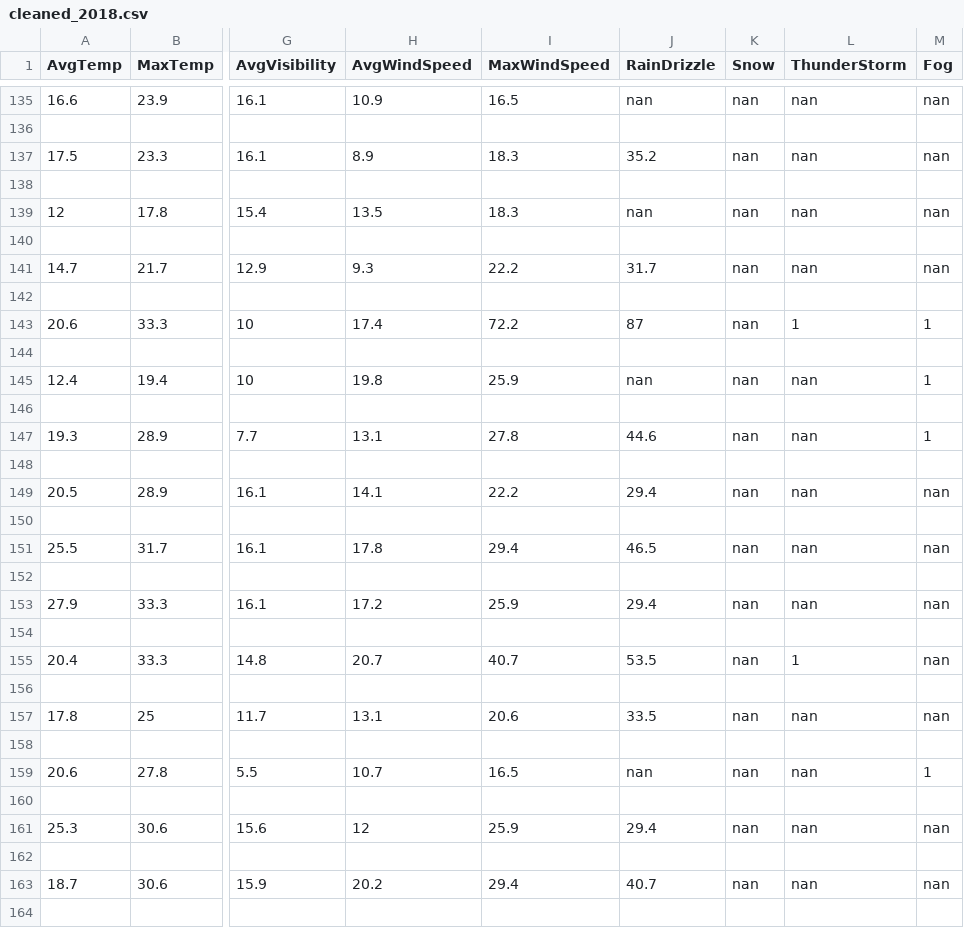
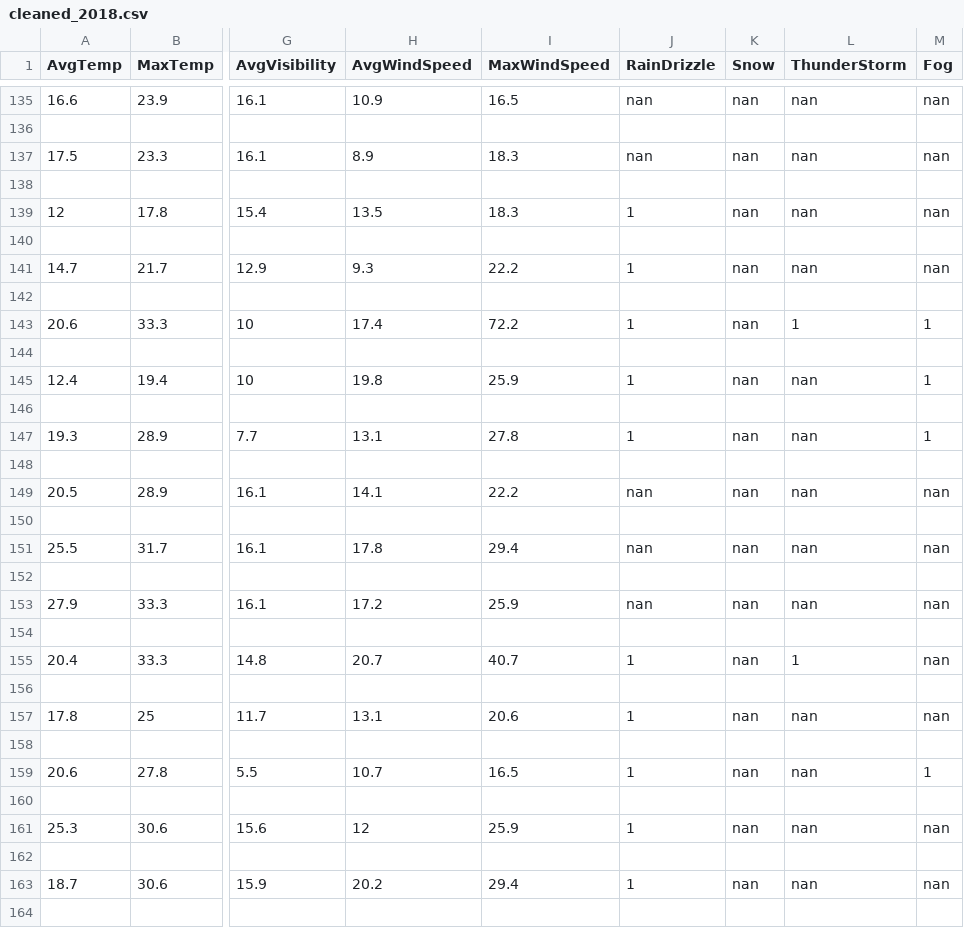
Before and after one commit to tigju/air-quality-index-new-york, a CSV file: data/cleaned-data/cleaned_2018.csv, drawn as a sheet; only a part is shown, gaps mark what is left out; the diff covers the shown part only; the diff names each change by its address in the sheet, - before the commit and + after, or states it on an @@ line.

Commit message:
Data collection and preprocessing

```diff
--- a/data/cleaned-data/cleaned_2018.csv
+++ b/data/cleaned-data/cleaned_2018.csv
-J137 (RainDrizzle): 35.2
+J137 (RainDrizzle): nan
-J139 (RainDrizzle): nan
+J139 (RainDrizzle): 1
-J141 (RainDrizzle): 31.7
+J141 (RainDrizzle): 1
-J143 (RainDrizzle): 87
+J143 (RainDrizzle): 1
-J145 (RainDrizzle): nan
+J145 (RainDrizzle): 1
-J147 (RainDrizzle): 44.6
+J147 (RainDrizzle): 1
-J149 (RainDrizzle): 29.4
+J149 (RainDrizzle): nan
-J151 (RainDrizzle): 46.5
+J151 (RainDrizzle): nan
-J153 (RainDrizzle): 29.4
+J153 (RainDrizzle): nan
-J155 (RainDrizzle): 53.5
+J155 (RainDrizzle): 1
-J157 (RainDrizzle): 33.5
+J157 (RainDrizzle): 1
-J159 (RainDrizzle): nan
+J159 (RainDrizzle): 1
-J161 (RainDrizzle): 29.4
+J161 (RainDrizzle): 1
-J163 (RainDrizzle): 40.7
+J163 (RainDrizzle): 1
```
Also changed, not shown: 145 edited cells elsewhere in this file, data/cleaned-data/cleaned_2008.csv, data/cleaned-data/cleaned_2013.csv, 19 other files.
